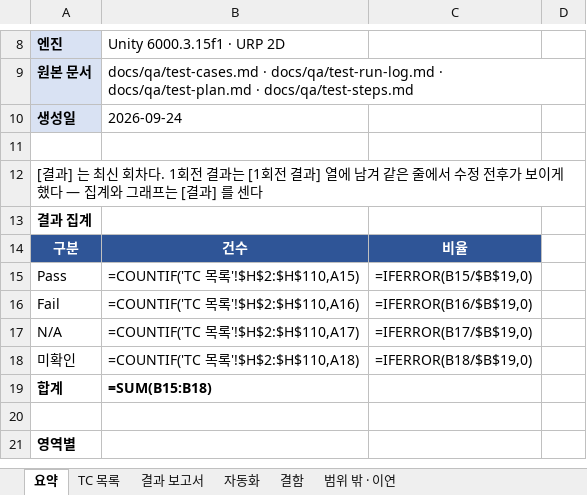
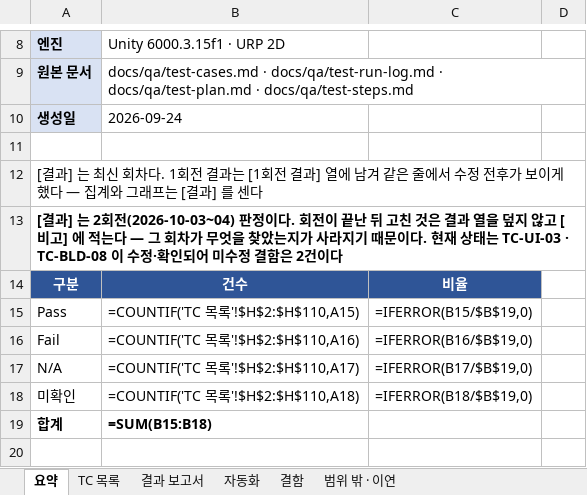
Before and after one commit to sonjuhawn-source/PersonalProject, an Excel workbook: docs/qa/WeaponHero_TC.xlsx, sheet 요약, drawn as a sheet; only a part is shown, gaps mark what is left out; the shorter side is filled out with more unchanged rows; values as stored, in another font and other column widths than the file's, no borders; formulas without a stored value are shown as written; the diff names each change by its address in the sheet, - before the commit and + after, or states it on an @@ line.

```diff
--- a/docs/qa/WeaponHero_TC.xlsx (sheet 요약)
+++ b/docs/qa/WeaponHero_TC.xlsx (sheet 요약)
-A13: 결과 집계
+A13: [결과] 는 2회전(2026-10-03~04) 판정이다. 회전이 끝난 뒤 고친 것은 결과 열을 덮지 않고 [비고] 에 적는다 — 그 회차가 무엇을 찾았는지가 사라지기 때문이다. 현재 상태는 TC-UI-03 · TC-BLD-08 이 수정·확인되어 미수정 결함은 2건이다
```
Also changed, not shown: sheet TC 목록, 3 other files.
